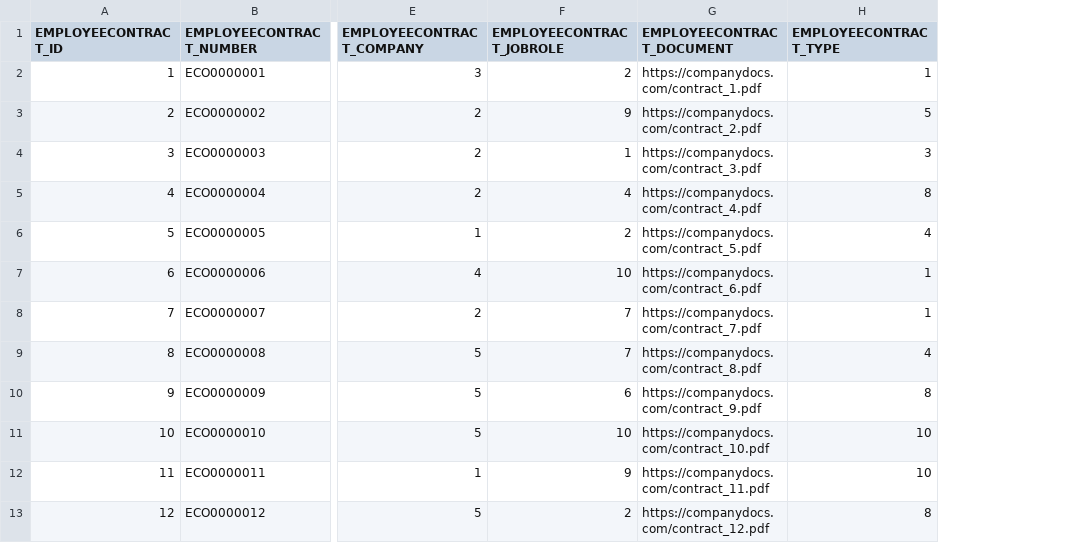
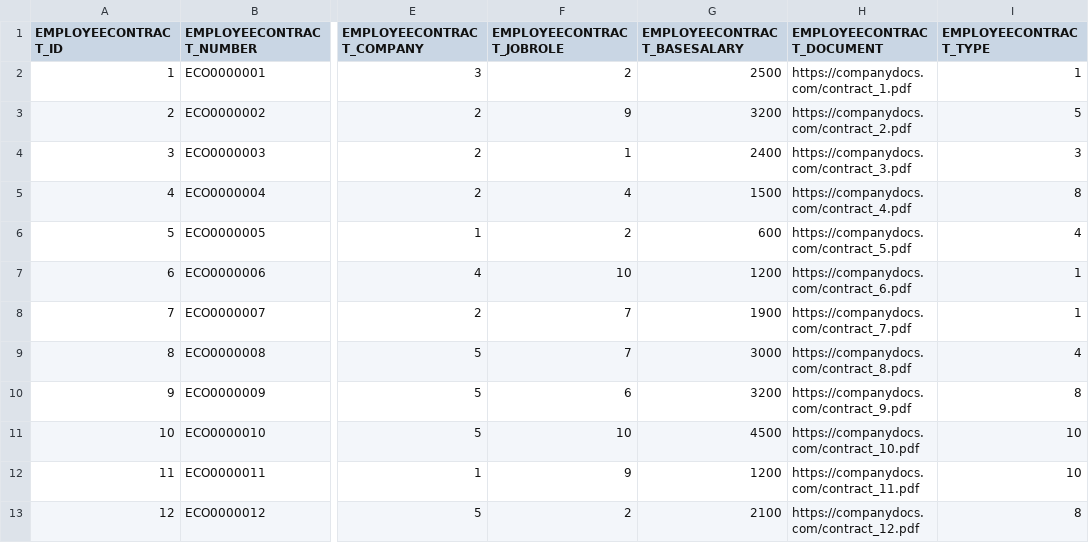
Before and after one commit to codbex/codbex-hera-data-sample, a CSV file: codbex-hera-data-sample/employee-contracts.csv, drawn as a sheet; only a part is shown, gaps mark what is left out; the diff names each change by its address in the sheet, - before the commit and + after, or states it on an @@ line.

Commit message:
add salary to employee contracts

```diff
--- a/codbex-hera-data-sample/employee-contracts.csv
+++ b/codbex-hera-data-sample/employee-contracts.csv
+column G (EMPLOYEECONTRACT_BASESALARY), rows 2-13: 2500 | 3200 | 2400 | 1500 | 600 | 1200 | 1900 | 3000 | 3200 | 4500 | 1200 | 2100
```
